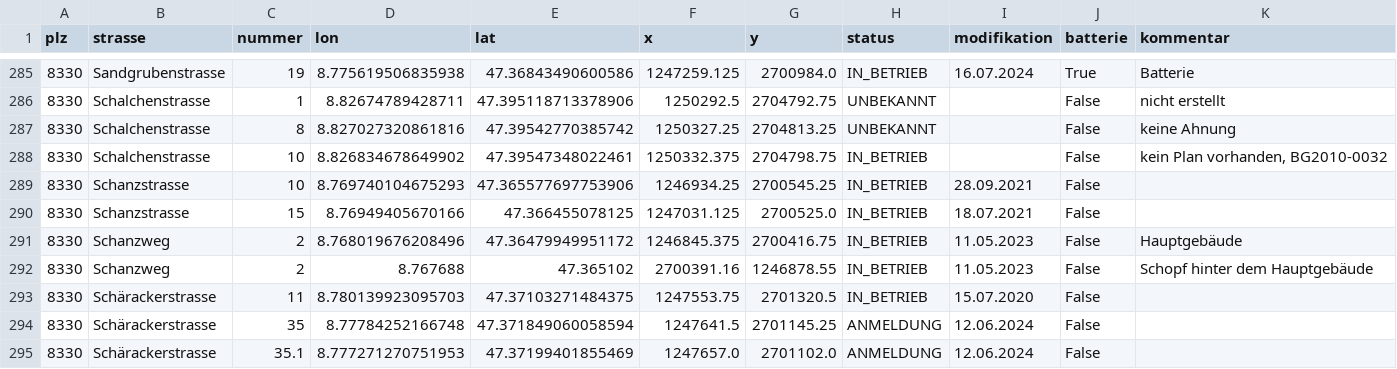
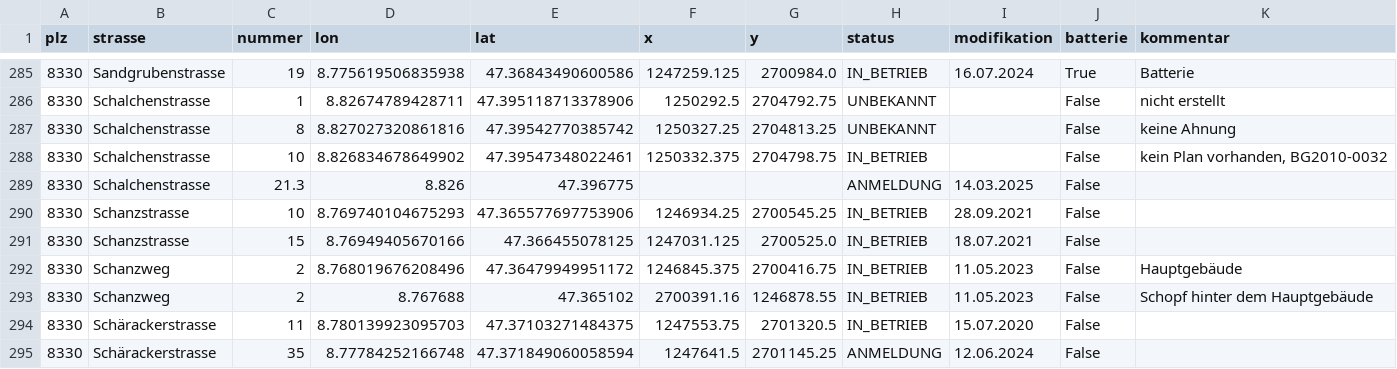
Before and after one commit to loeti82/firemap, a CSV file: pv.csv, drawn as a sheet; only a part is shown, gaps mark what is left out; the shorter side is filled out with more unchanged rows.

Commit message:
pv Schalchenstrasse,21.3

```diff
--- a/pv.csv
+++ b/pv.csv
@@ -288,2 +288,3 @@ plz,strasse,nummer,lon,lat,x,y,status,modifikation,batterie,kommentar
 8330,Schalchenstrasse,10,8.826834678649902,47.39547348022461,1250332.375,2704798.75,IN_BETRIEB,,False,"kein Plan vorhanden, BG2010-0032"
+8330,Schalchenstrasse,21.3,8.826,47.396775,,,ANMELDUNG,14.03.2025,False,
 8330,Schanzstrasse,10,8.769740104675293,47.365577697753906,1246934.25,2700545.25,IN_BETRIEB,28.09.2021,False,
```
